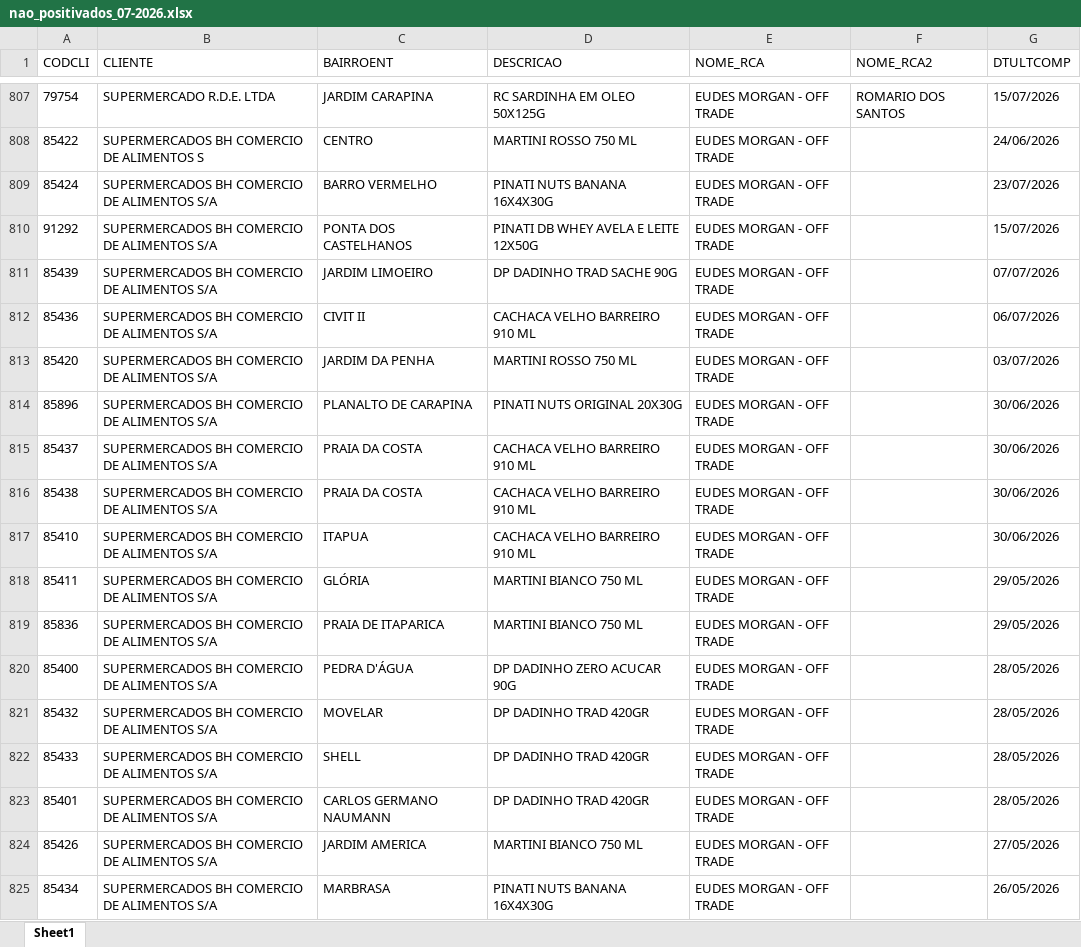
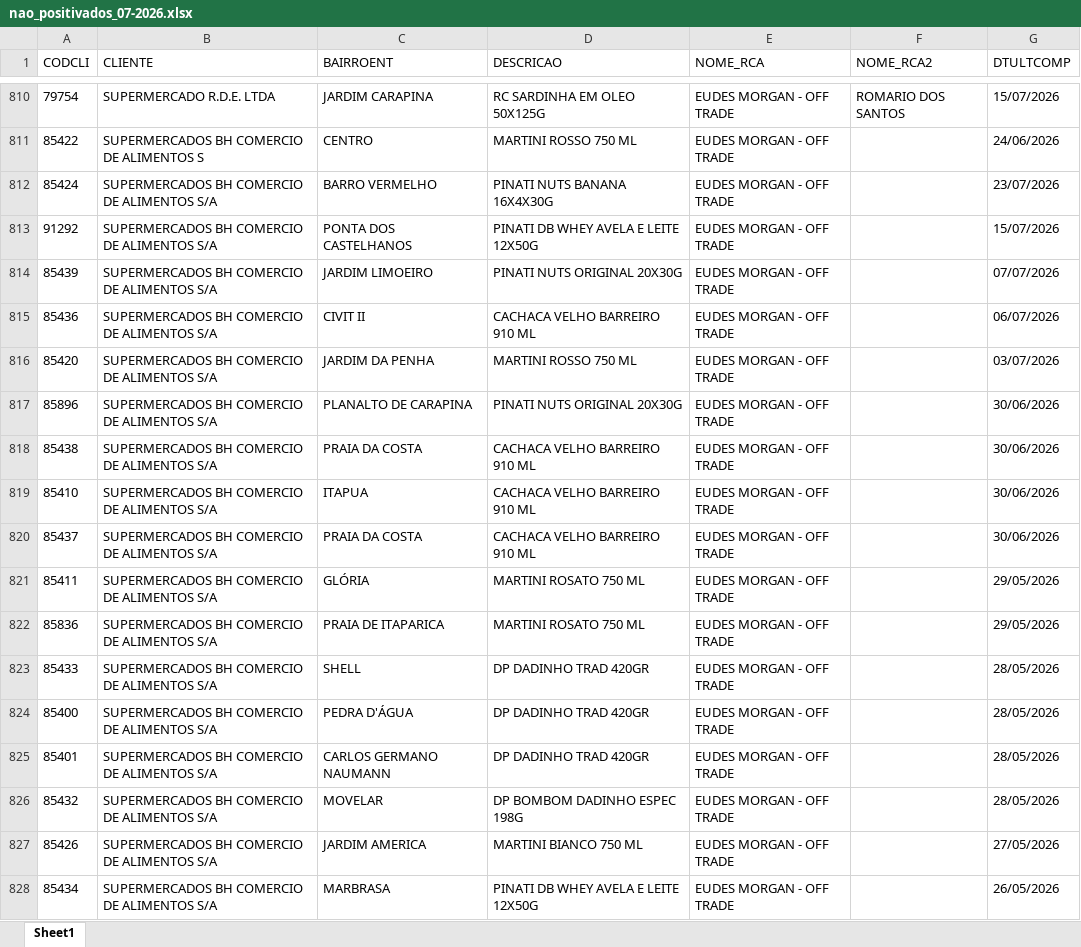
Before and after one commit to leonardocampos-cmd/offtrade, an Excel workbook: nao_positivados_07-2026.xlsx, sheet Sheet1, drawn as a sheet; only a part is shown, gaps mark what is left out; values as stored, in another font and other column widths than the file's, no borders; removed rows and columns are numbered as before the commit, all else as after; the diff covers the shown part only; the diff names each change by its address in the sheet, - before the commit and + after, or states it on an @@ line.

```diff
--- a/nao_positivados_07-2026.xlsx (sheet Sheet1)
+++ b/nao_positivados_07-2026.xlsx (sheet Sheet1)
-D814 (DESCRICAO): DP DADINHO TRAD SACHE 90G
+D814 (DESCRICAO): PINATI NUTS ORIGINAL 20X30G
@@ row 815 moved to row 820: 85437 @@
-D821:D822 (DESCRICAO): MARTINI BIANCO 750 ML
+D821:D822 (DESCRICAO): MARTINI ROSATO 750 ML
-row 820: 85400 | SUPERMERCADOS BH COMERCIO DE ALIMENTOS S/A | PEDRA D'ÁGUA | DP DADINHO ZERO ACUCAR 90G | EUDES MORGAN - OFF TRADE |  | 28/05/2026
-row 821: 85432 | SUPERMERCADOS BH COMERCIO DE ALIMENTOS S/A | MOVELAR | DP DADINHO TRAD 420GR | EUDES MORGAN - OFF TRADE |  | 28/05/2026
+row 824: 85400 | SUPERMERCADOS BH COMERCIO DE ALIMENTOS S/A | PEDRA D'ÁGUA | DP DADINHO TRAD 420GR | EUDES MORGAN - OFF TRADE |  | 28/05/2026
+row 826: 85432 | SUPERMERCADOS BH COMERCIO DE ALIMENTOS S/A | MOVELAR | DP BOMBOM DADINHO ESPEC 198G | EUDES MORGAN - OFF TRADE |  | 28/05/2026
-D828 (DESCRICAO): PINATI NUTS BANANA 16X4X30G
+D828 (DESCRICAO): PINATI DB WHEY AVELA E LEITE 12X50G
```
Also changed, not shown: 32 added rows, 26 removed rows, 11 moved rows and 583 edited cells elsewhere in this sheet, 10 other files.
